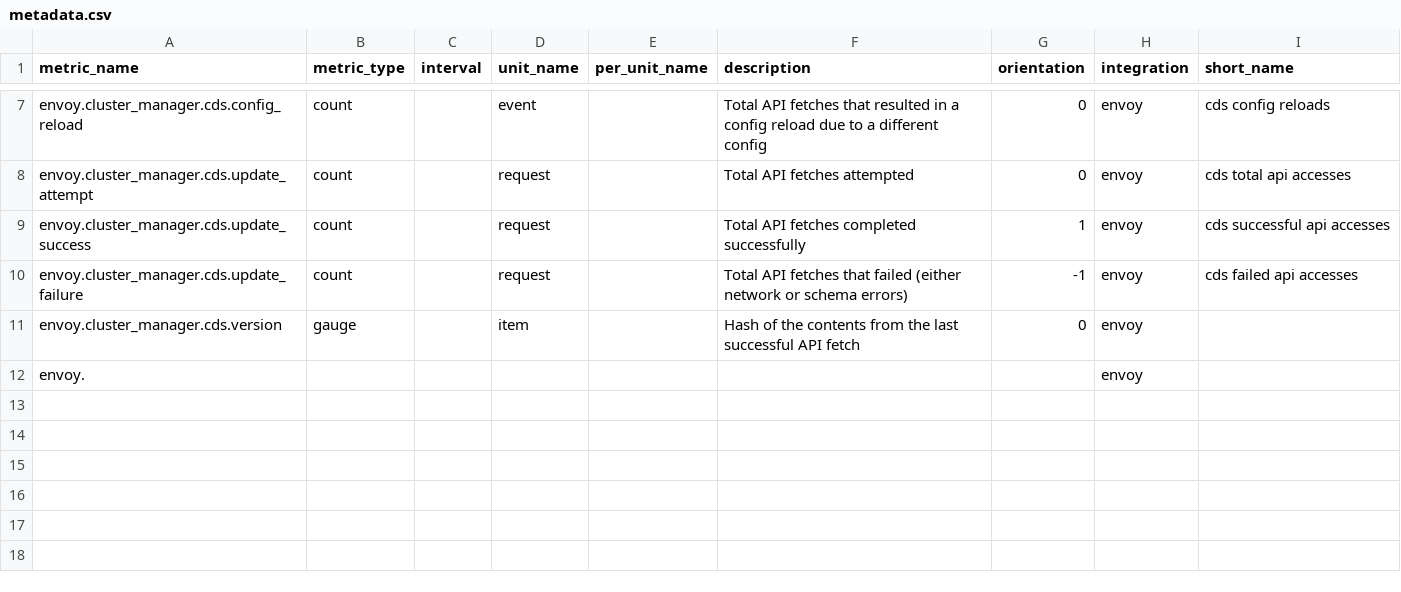
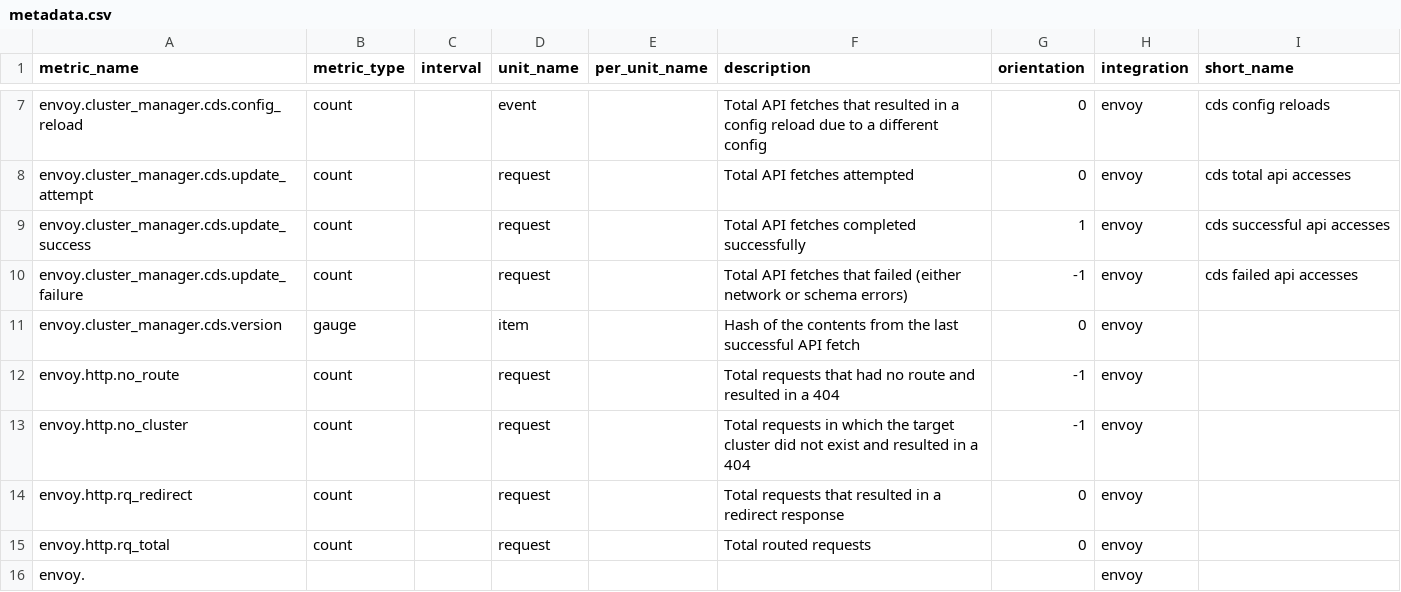
Before and after one commit to jmkgreen/integrations-core, a CSV file: envoy/metadata.csv, drawn as a sheet; only a part is shown, gaps mark what is left out.

Commit message:
add http metrics

```diff
--- a/envoy/metadata.csv
+++ b/envoy/metadata.csv
@@ -11,2 +11,6 @@ envoy.cluster_manager.cds.update_failure,count,,request,,Total API fetches that
 envoy.cluster_manager.cds.version,gauge,,item,,Hash of the contents from the last successful API fetch,0,envoy,
+envoy.http.no_route,count,,request,,Total requests that had no route and resulted in a 404,-1,envoy,
+envoy.http.no_cluster,count,,request,,Total requests in which the target cluster did not exist and resulted in a 404,-1,envoy,
+envoy.http.rq_redirect,count,,request,,Total requests that resulted in a redirect response,0,envoy,
+envoy.http.rq_total,count,,request,,Total routed requests,0,envoy,
 envoy.,,,,,,,envoy,
```
Also changed, not shown: 1 other file.
